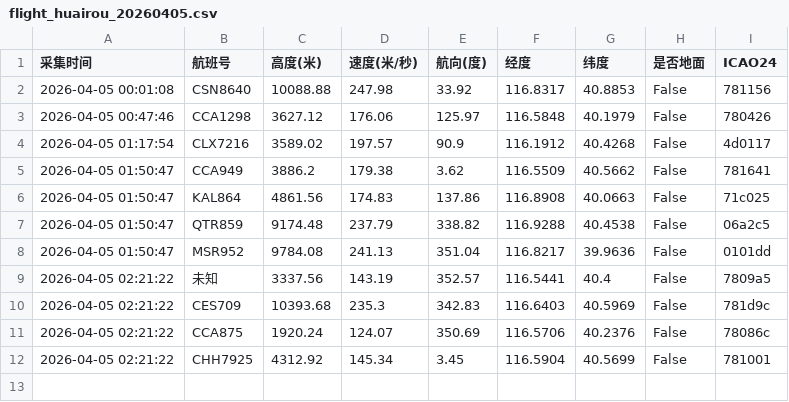
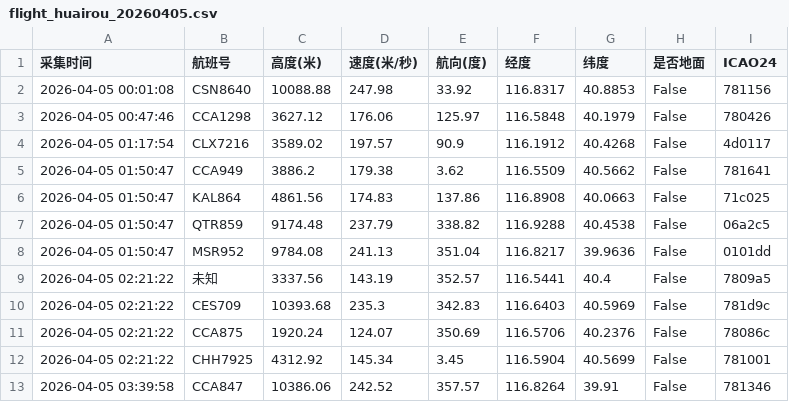
Before and after one commit to 5sncwcvt4h-star/plane, a CSV file: data/202604/flight_huairou_20260405.csv, drawn as a sheet; the diff names each change by its address in the sheet, - before the commit and + after, or states it on an @@ line.

```diff
--- a/data/202604/flight_huairou_20260405.csv
+++ b/data/202604/flight_huairou_20260405.csv
+row 13: 2026-04-05 03:39:58 | CCA847 | 10386.06 | 242.52 | 357.57 | 116.8264 | 39.91 | False | 781346
```
